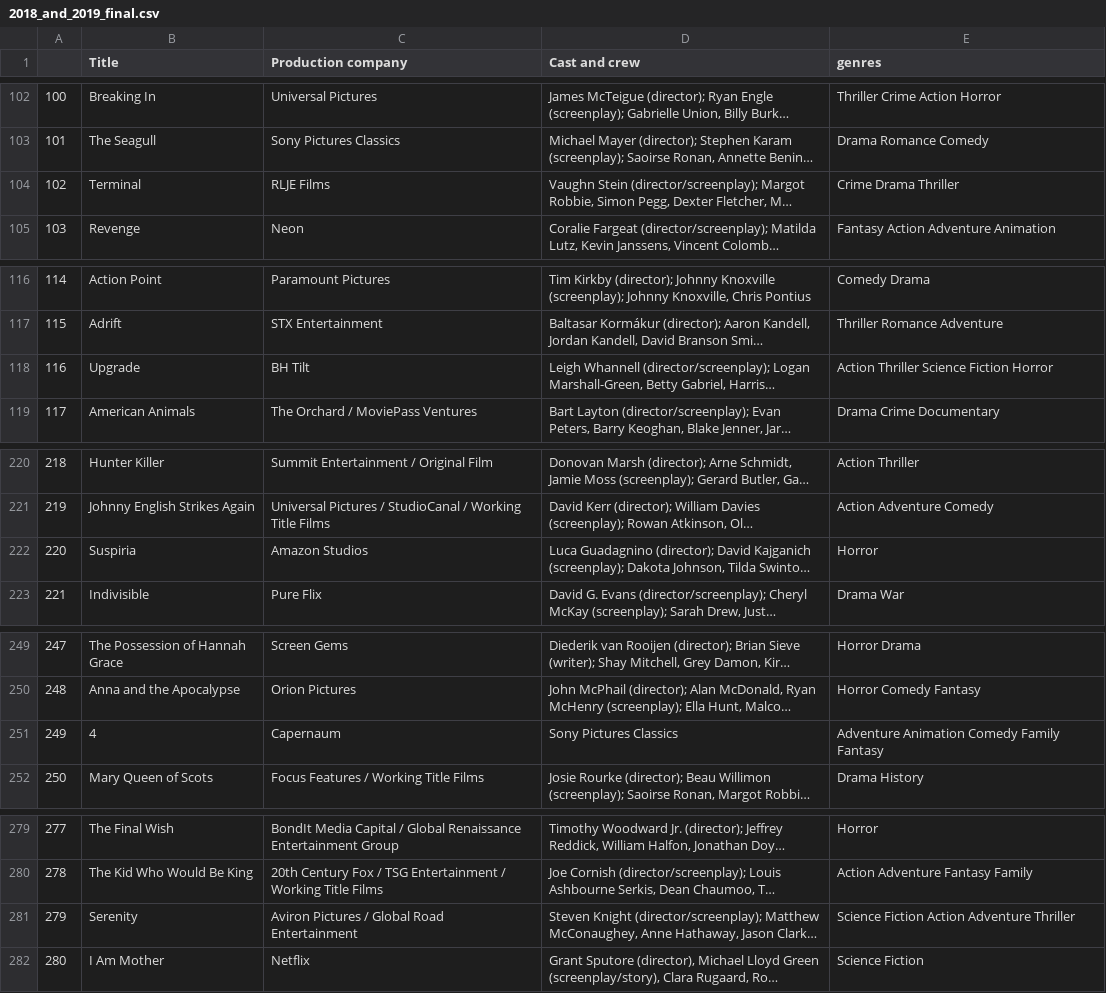
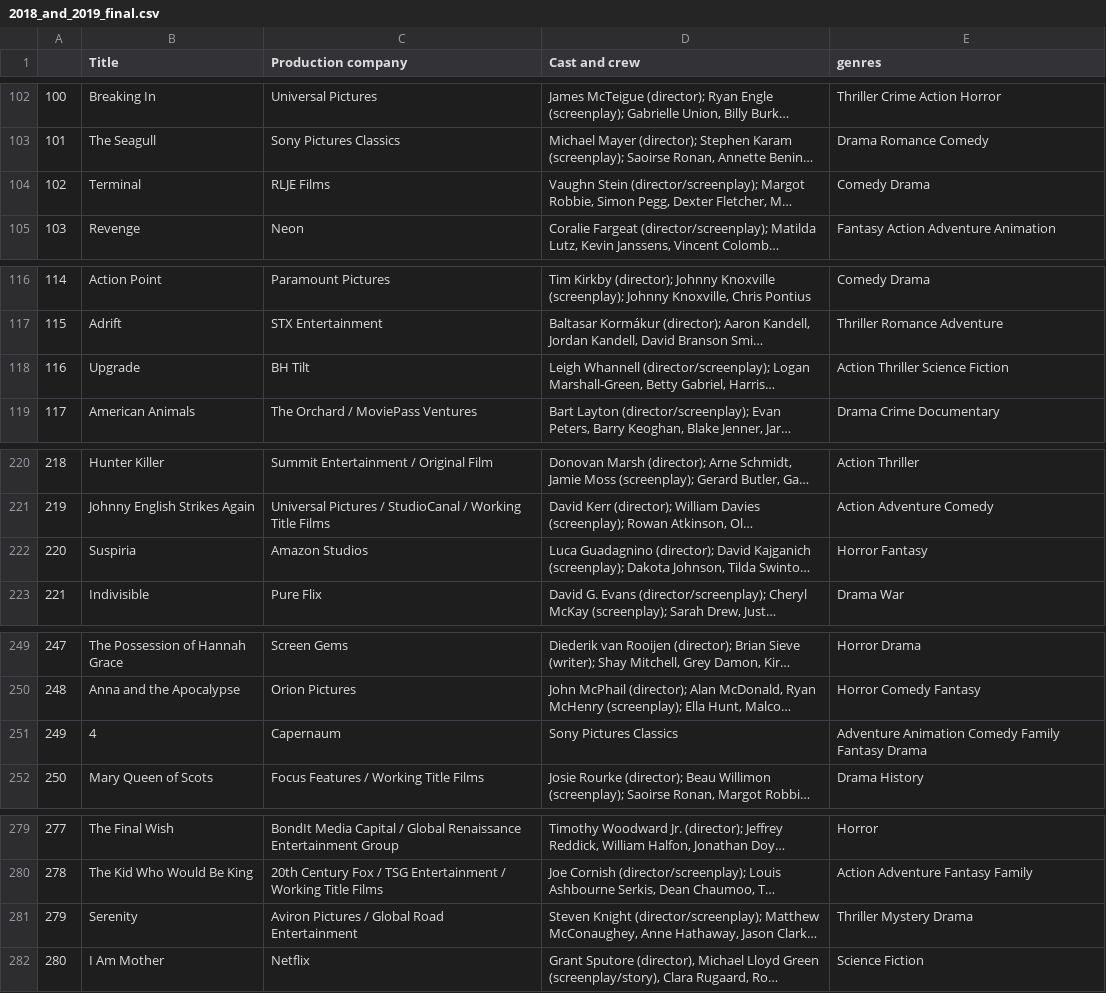
Before and after one commit to IntegratedMindHeart/data_collection, a CSV file: movie recommendation system/wikipedia/hollywood/2018_and_2019_final.csv, drawn as a sheet; only a part is shown, gaps mark what is left out; long unchanged cells end in …; the diff covers the shown part only; the diff names each change by its address in the sheet, - before the commit and + after, or states it on an @@ line.

```diff
--- a/movie recommendation system/wikipedia/hollywood/2018_and_2019_final.csv
+++ b/movie recommendation system/wikipedia/hollywood/2018_and_2019_final.csv
-E104 (genres): Crime Drama Thriller
+E104 (genres): Comedy Drama
-E118 (genres): Action Thriller Science Fiction Horror
+E118 (genres): Action Thriller Science Fiction
-E222 (genres): Horror
+E222 (genres): Horror Fantasy
-E251 (genres): Adventure Animation Comedy Family Fantasy
+E251 (genres): Adventure Animation Comedy Family Fantasy Drama
-E281 (genres): Science Fiction Action Adventure Thriller
+E281 (genres): Thriller Mystery Drama
```
Also changed, not shown: 17 edited cells elsewhere in this file, movie recommendation system/wikipedia/hollywood/2018_with_genres.csv, movie recommendation system/wikipedia/hollywood/2019_with_genres.csv, 3 other files.
